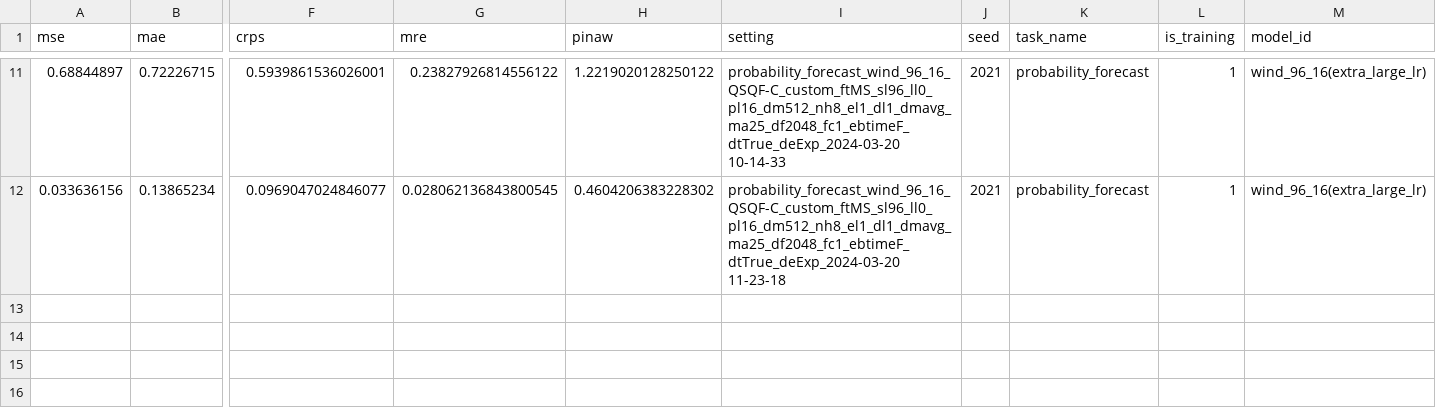
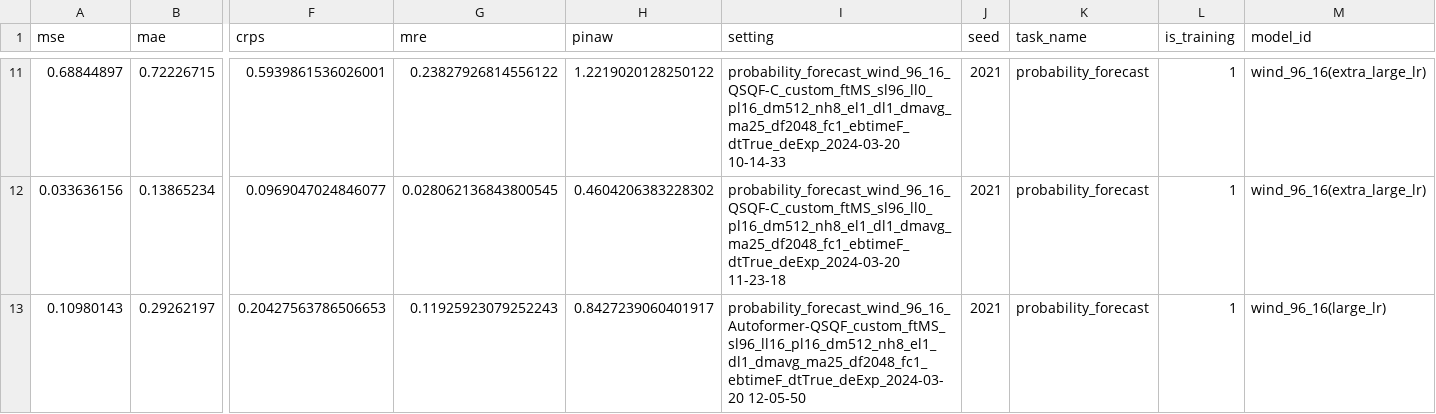
Before and after one commit to Jack251970/Time-Series-Library, a CSV file: data/probability_forecast/data.csv, drawn as a sheet; only a part is shown, gaps mark what is left out; rows hold the shown columns only; the diff names each change by its address in the sheet, - before the commit and + after, or states it on an @@ line.

```diff
--- a/data/probability_forecast/data.csv
+++ b/data/probability_forecast/data.csv
+row 13: 0.10980143 | 0.29262197 | 0.20427563786506653 | 0.11925923079252243 | 0.8427239060401917 | probability_forecast_wind_96_16_Autoformer-QSQF_custom_ftMS_sl96_ll16_pl16_dm512_nh8_el1_dl1_dmavg_ma25_df2048_fc1_ebtimeF_dtTrue_deExp_2024-03-20 12-05-50 | 2021 | probability_forecast | 1 | wind_96_16(large_lr)
```
Also changed, not shown: 1 other file.
